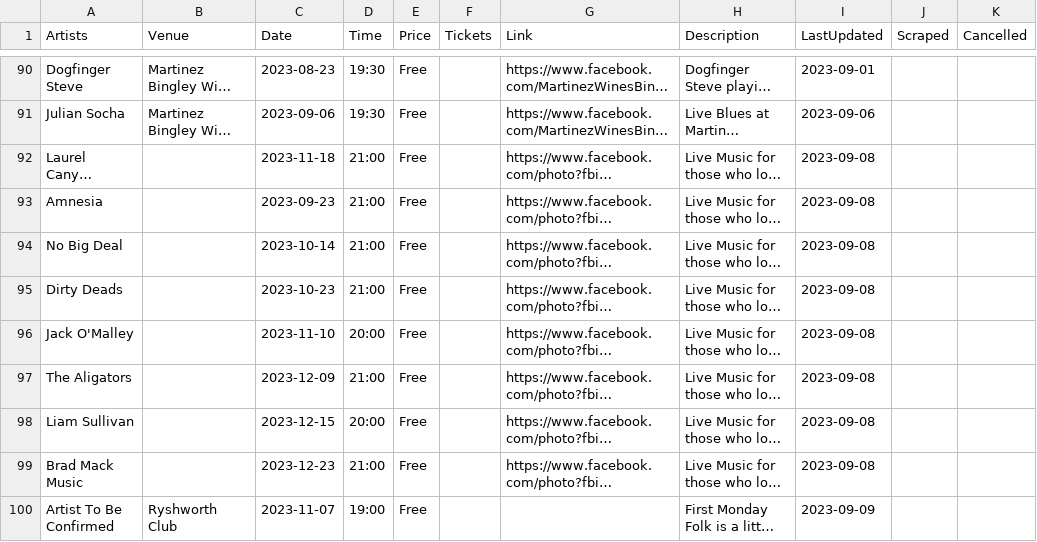
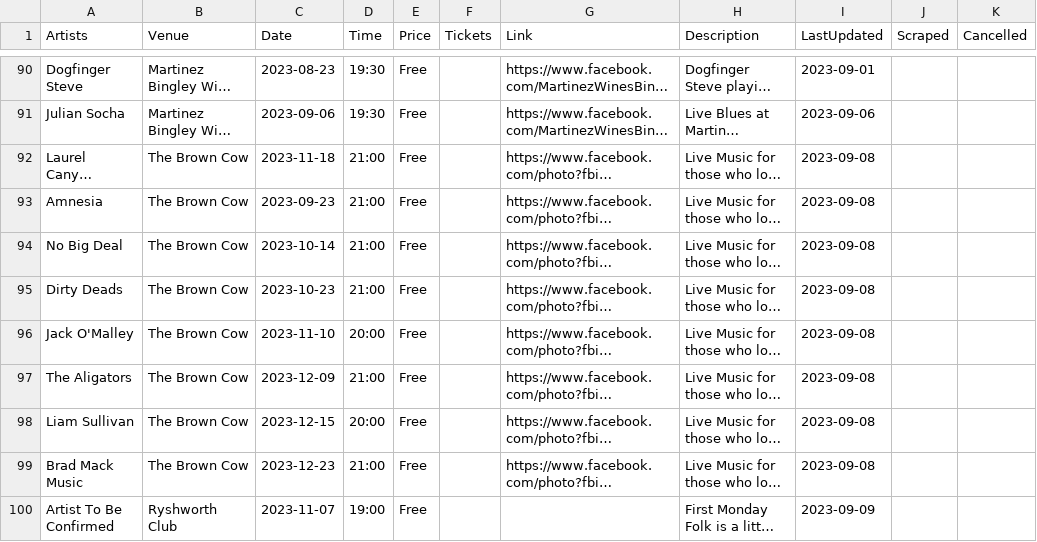
Before and after one commit to caprenter/bingley-music-town, a CSV file: _data/events.csv, drawn as a sheet; only a part is shown, gaps mark what is left out; long unchanged cells end in …; the diff names each change by its address in the sheet, - before the commit and + after, or states it on an @@ line.

Commit message:
Updates gigs

```diff
--- a/_data/events.csv
+++ b/_data/events.csv
-B92:B99 (Venue): (empty)
+B92:B99 (Venue): The Brown Cow
```
